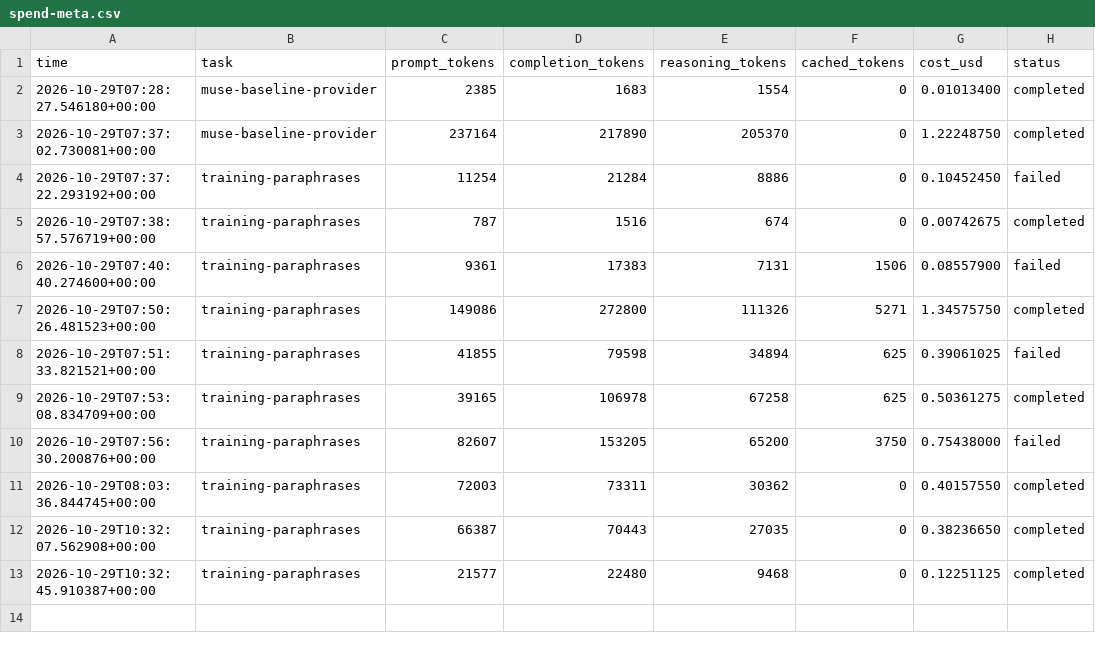
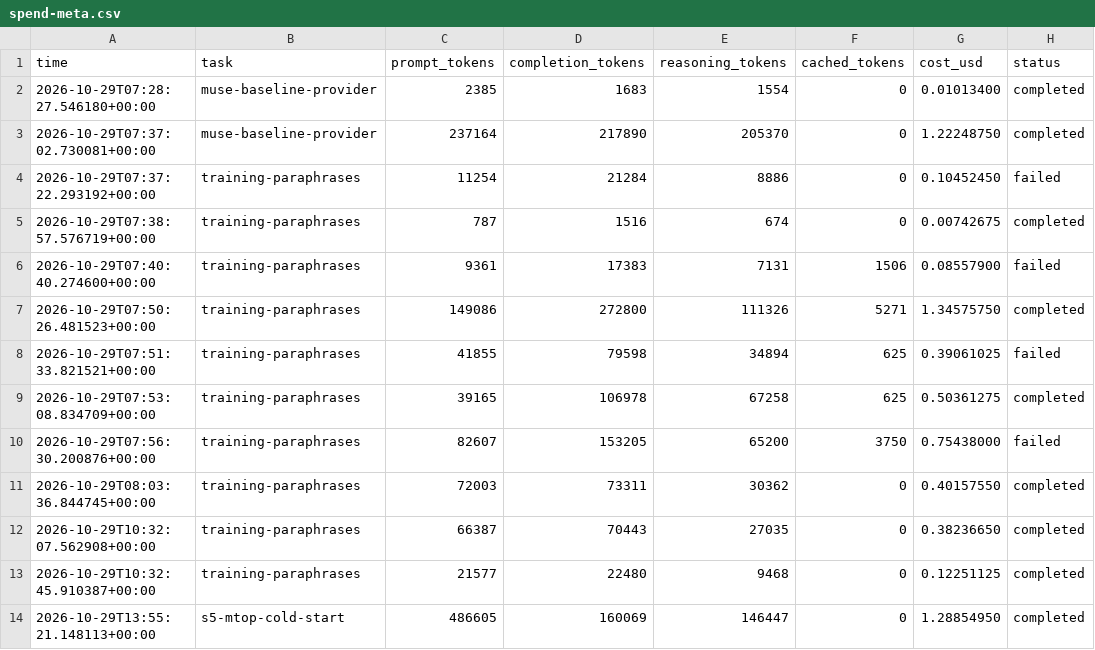
Before and after one commit to Rish-it/secnd, a CSV file: docs/results/s5/spend-meta.csv, drawn as a sheet.

```diff
--- a/docs/results/s5/spend-meta.csv
+++ b/docs/results/s5/spend-meta.csv
@@ -13 +13,2 @@ time,task,prompt_tokens,completion_tokens,reasoning_tokens,cached_tokens,cost_us
 2026-10-29T10:32:45.910387+00:00,training-paraphrases,21577,22480,9468,0,0.12251125,completed
+2026-10-29T13:55:21.148113+00:00,s5-mtop-cold-start,486605,160069,146447,0,1.28854950,completed
```
Also changed, not shown: 1 other file.
